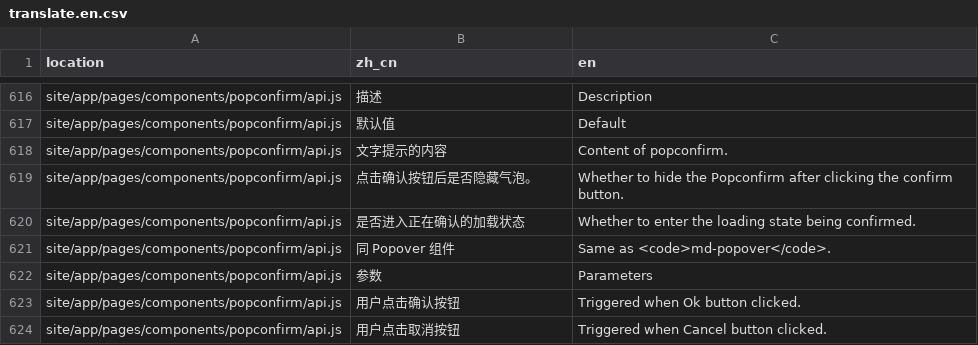
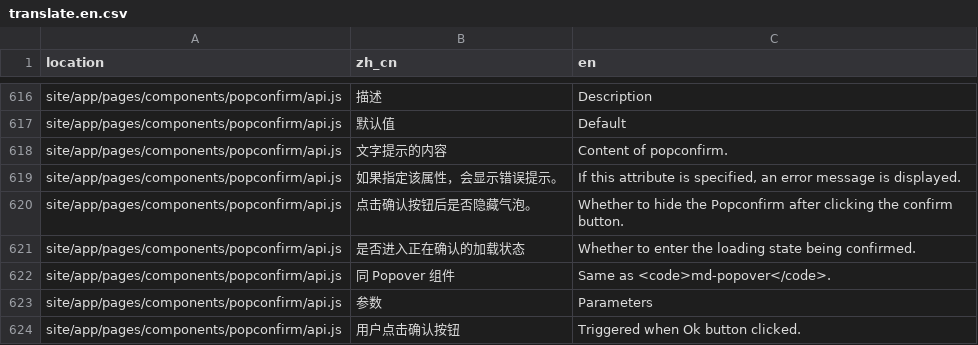
Before and after one commit to jingeweb/jinge-material, a CSV file: site/translate/translate.en.csv, drawn as a sheet; only a part is shown, gaps mark what is left out; the shorter side is filled out with more unchanged rows; the diff names each change by its address in the sheet, - before the commit and + after, or states it on an @@ line.

Commit message:
update popconfirm translate

```diff
--- a/site/translate/translate.en.csv
+++ b/site/translate/translate.en.csv
+row 619: site/app/pages/components/popconfirm/api.js | 如果指定该属性，会显示错误提示。 | If this attribute is specified, an error message is displayed.
```
Also changed, not shown: site/translate/translate.zh_cn.csv, 1 other file.
